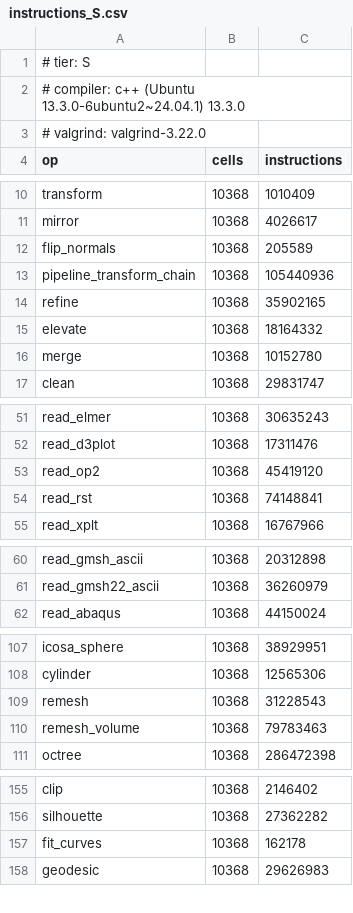
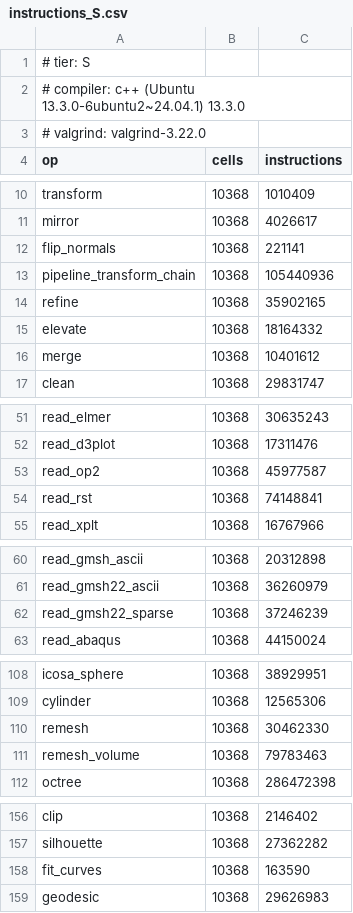
Before and after one commit to loumalouomega/meshioplusplus, a CSV file: benchmark/instructions_S.csv, drawn as a sheet; only a part is shown, gaps mark what is left out.

```diff
--- a/benchmark/instructions_S.csv
+++ b/benchmark/instructions_S.csv
@@ -11,3 +11,3 @@ transform,10368,1010409
 mirror,10368,4026617
-flip_normals,10368,205589
+flip_normals,10368,221141
 pipeline_transform_chain,10368,105440936
@@ -15,3 +15,3 @@ refine,10368,35902165
 elevate,10368,18164332
-merge,10368,10152780
+merge,10368,10401612
 clean,10368,29831747
@@ -52,3 +52,3 @@ read_elmer,10368,30635243
 read_d3plot,10368,17311476
-read_op2,10368,45419120
+read_op2,10368,45977587
 read_rst,10368,74148841
@@ -61,2 +61,3 @@ read_gmsh_ascii,10368,20312898
 read_gmsh22_ascii,10368,36260979
+read_gmsh22_sparse,10368,37246239
 read_abaqus,10368,44150024
@@ -108,3 +109,3 @@ icosa_sphere,10368,38929951
 cylinder,10368,12565306
-remesh,10368,31228543
+remesh,10368,30462330
 remesh_volume,10368,79783463
@@ -156,3 +157,3 @@ clip,10368,2146402
 silhouette,10368,27362282
-fit_curves,10368,162178
+fit_curves,10368,163590
 geodesic,10368,29626983
```
Also changed, not shown: 1 other file.
